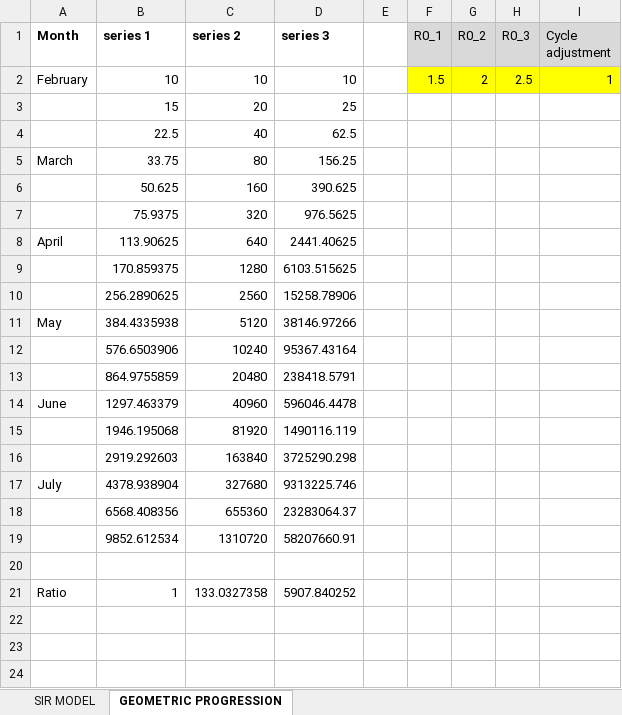
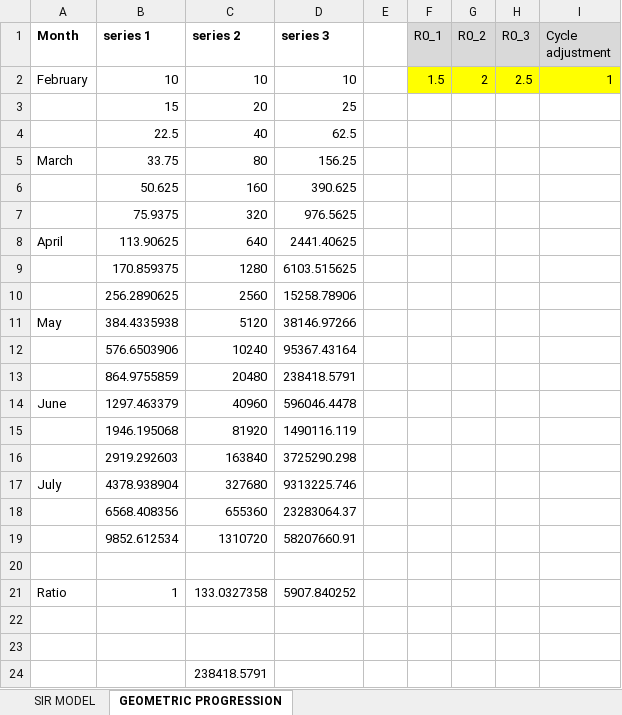
Before and after one commit to darapheaktin/darapheaktin.github.io, an Excel workbook: pdf/SIR MODEL v2.xlsx, sheet GEOMETRIC PROGRESSION, drawn as a sheet; values as stored, in another font and other column widths than the file's, no borders; charts and pictures not drawn; the diff names each change by its address in the sheet, - before the commit and + after, or states it on an @@ line.

```diff
--- a/pdf/SIR MODEL v2.xlsx (sheet GEOMETRIC PROGRESSION)
+++ b/pdf/SIR MODEL v2.xlsx (sheet GEOMETRIC PROGRESSION)
+row 22: (empty)
+row 23: (empty)
+row 24:  |  | 238418.5791
```
Also changed, not shown: sheet SIR MODEL, charts or pictures.
